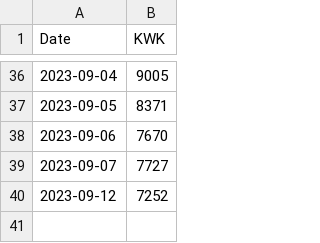
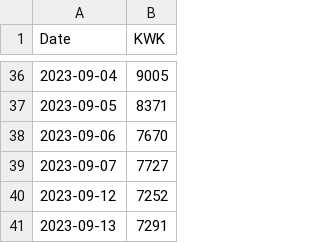
Before and after one commit to BDO-Science/Fall_Flow_Redd_Dewatering, a CSV file: RT_Flows/kwk_flows.csv, drawn as a sheet; only a part is shown, gaps mark what is left out; the diff names each change by its address in the sheet, - before the commit and + after, or states it on an @@ line.

```diff
--- a/RT_Flows/kwk_flows.csv
+++ b/RT_Flows/kwk_flows.csv
+row 41: 2023-09-13 | 7291
```
Also changed, not shown: RT_Flows/kes_flows.csv, 1 other file.
